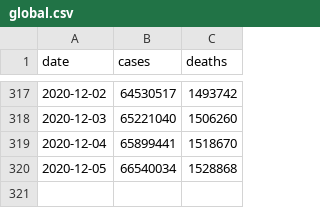
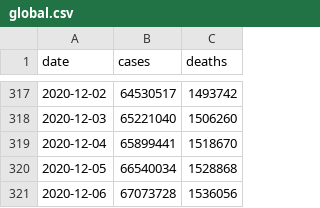
Before and after one commit to covid-open-data/xform-casecount-jhu, a CSV file: output/global.csv, drawn as a sheet; only a part is shown, gaps mark what is left out.

```diff
--- a/output/global.csv
+++ b/output/global.csv
@@ -320 +320,2 @@ date,cases,deaths
 2020-12-05,66540034,1528868
+2020-12-06,67073728,1536056
```
Also changed, not shown: output/continents.csv, output/who_regions.csv, 1 other file.
